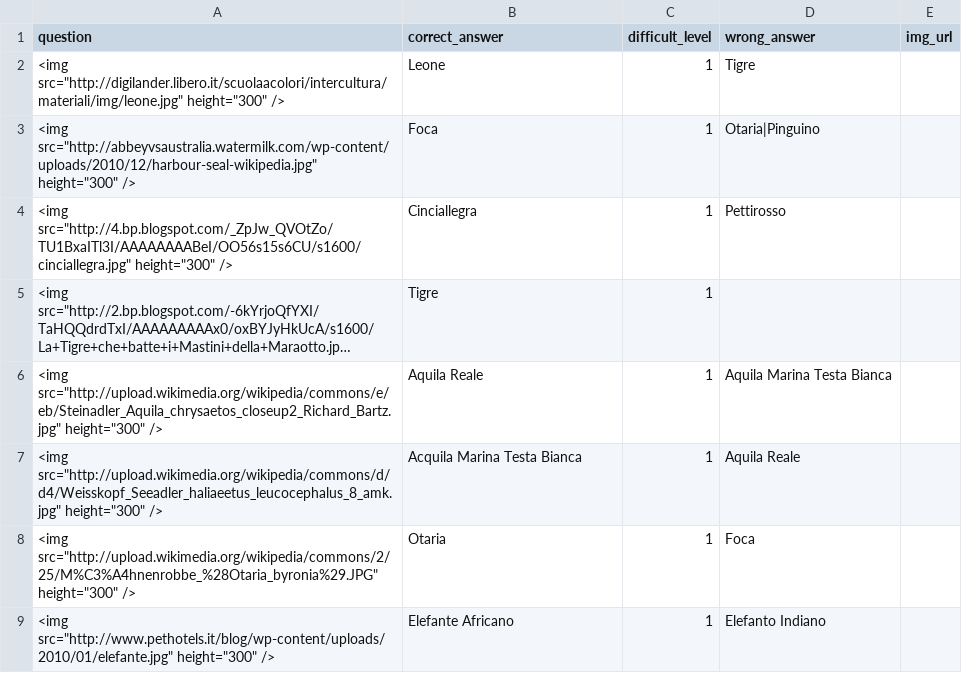
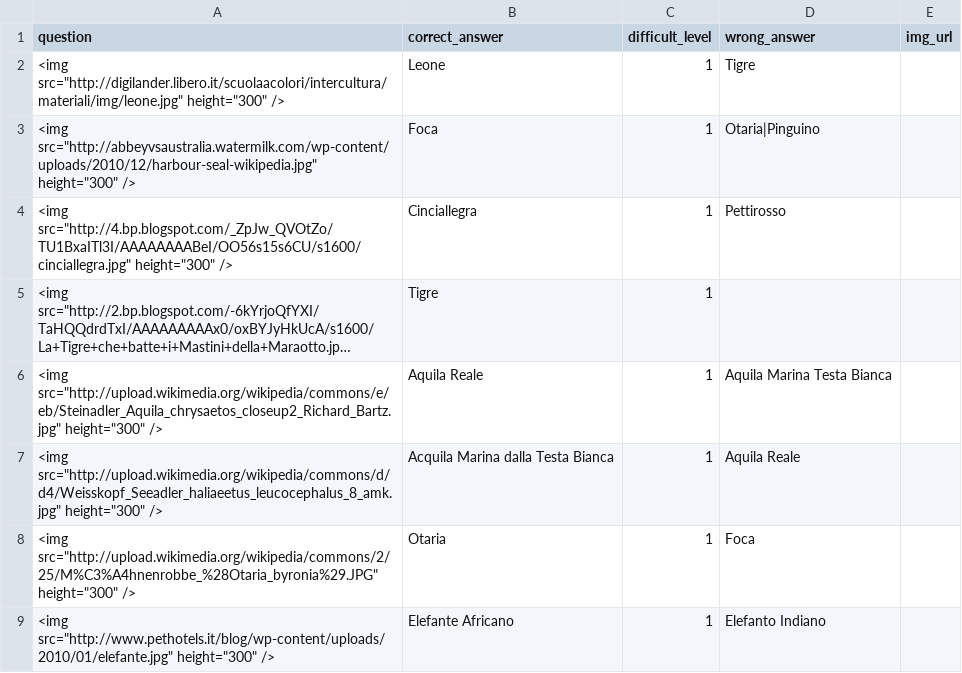
Before and after one commit to giuliano52/phphub, a CSV file: quiz/data/quiz_animali.csv, drawn as a sheet; only a part is shown; long unchanged cells end in ….

Commit message:
quiz: piccole modifiche

```diff
--- a/quiz/data/quiz_animali.csv
+++ b/quiz/data/quiz_animali.csv
@@ -6,3 +6,3 @@ question;correct_answer;difficult_level;wrong_answer;img_url
 "<img src=""http://upload.wikimedia.org/wikipedia/commons/e/eb/Steinadler_Aquila_chrysaetos_closeup2_Richard_Bartz.jpg"" height=""300"" />";Aquila Reale;1;Aquila Marina Testa Bianca;
-"<img src=""http://upload.wikimedia.org/wikipedia/commons/d/d4/Weisskopf_Seeadler_haliaeetus_leucocephalus_8_amk.jpg"" height=""300"" />";Acquila Marina Testa Bianca;1;Aquila Reale;
+"<img src=""http://upload.wikimedia.org/wikipedia/commons/d/d4/Weisskopf_Seeadler_haliaeetus_leucocephalus_8_amk.jpg"" height=""300"" />";Acquila Marina dalla Testa Bianca;1;Aquila Reale;
 "<img src=""http://upload.wikimedia.org/wikipedia/commons/2/25/M%C3%A4hnenrobbe_%28Otaria_byronia%29.JPG"" height=""300"" />";Otaria;1;Foca;
```
Also changed, not shown: 4 other files.
